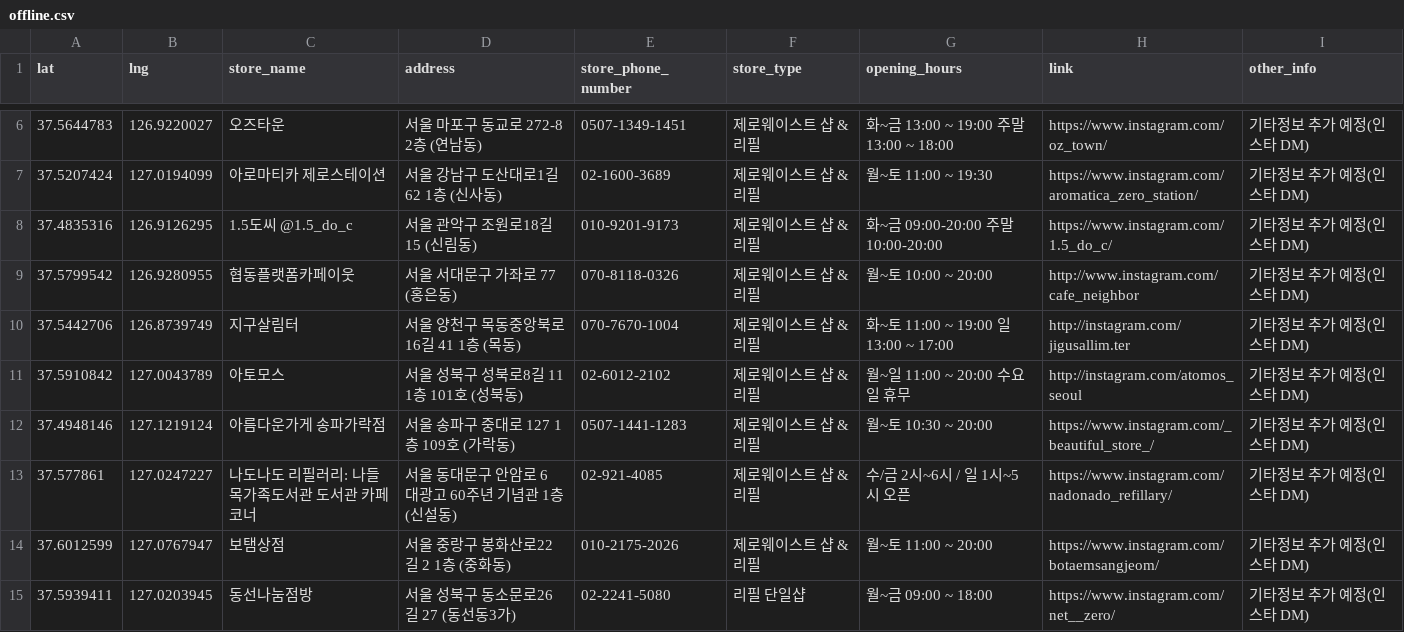
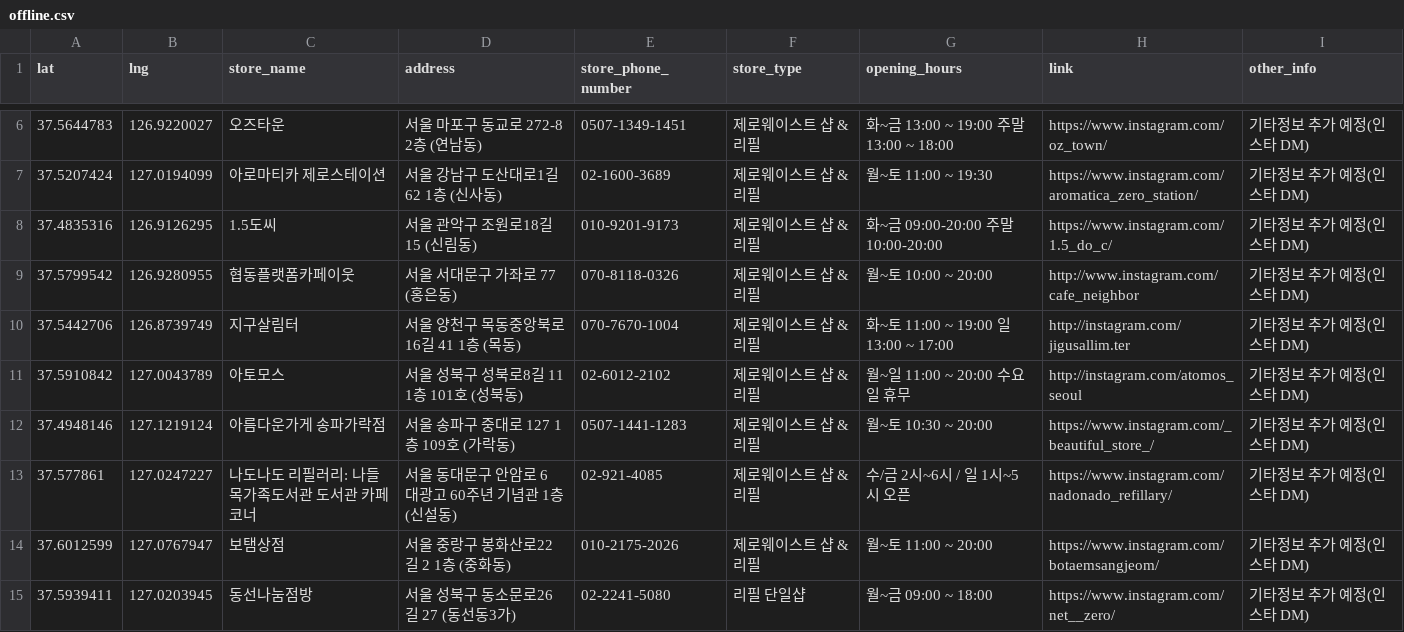
Before and after one commit to Jeonminji/Would-U-ZERO, a CSV file: DB_csv_file/offline.csv, drawn as a sheet; only a part is shown, gaps mark what is left out.

Commit message:
아트임팩트, 컨티뉴.csv upload / offline.csv 수정

```diff
--- a/DB_csv_file/offline.csv
+++ b/DB_csv_file/offline.csv
@@ -7,3 +7,3 @@
 37.5207424,127.0194099,아로마티카 제로스테이션,서울 강남구 도산대로1길 62 1층 (신사동),02-1600-3689,제로웨이스트 샵 & 리필,"월~토 11:00 ~ 19:30",https://www.instagram.com/aromatica_zero_station/,기타정보 추가 예정(인스타 DM)
-37.4835316,126.9126295,1.5도씨 @1.5_do_c,서울 관악구 조원로18길 15 (신림동),010-9201-9173,제로웨이스트 샵 & 리필,"화~금 09:00-20:00 주말 10:00-20:00",https://www.instagram.com/1.5_do_c/,기타정보 추가 예정(인스타 DM)
+37.4835316,126.9126295,1.5도씨,서울 관악구 조원로18길 15 (신림동),010-9201-9173,제로웨이스트 샵 & 리필,"화~금 09:00-20:00 주말 10:00-20:00",https://www.instagram.com/1.5_do_c/,기타정보 추가 예정(인스타 DM)
 37.5799542,126.9280955,협동플랫폼카페이웃,서울 서대문구 가좌로 77 (홍은동),070-8118-0326,제로웨이스트 샵 & 리필,"월~토 10:00 ~ 20:00",http://www.instagram.com/cafe_neighbor,기타정보 추가 예정(인스타 DM)
```
Also changed, not shown: 2 other files.
